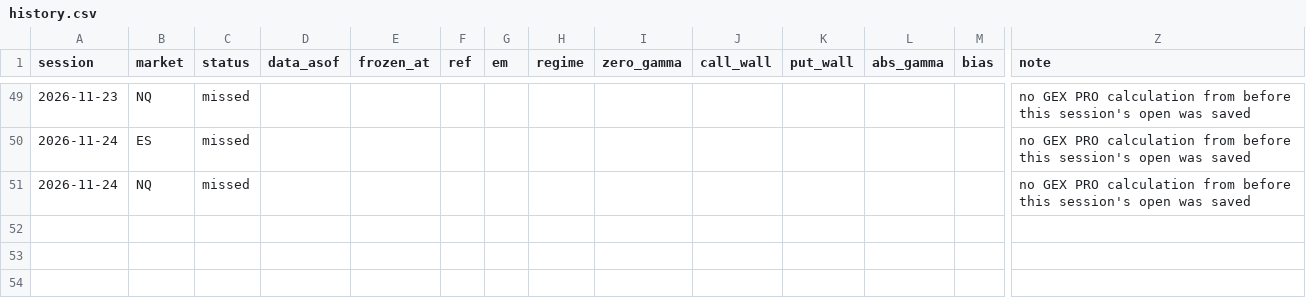
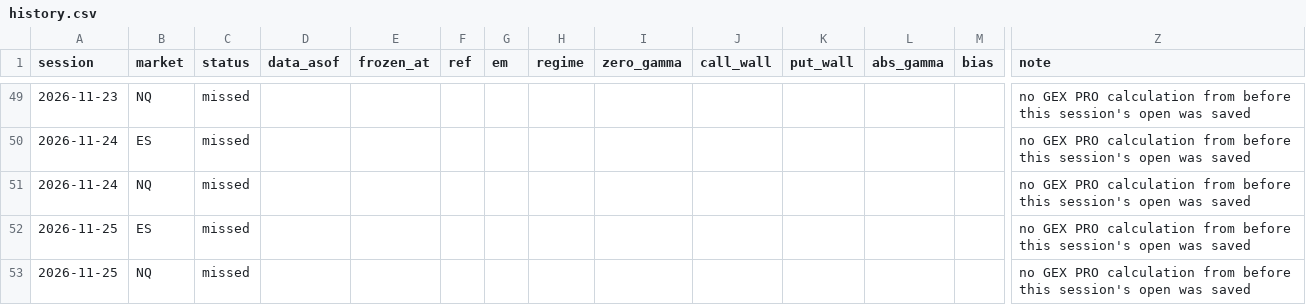
Before and after one commit to WSEVwevx/gex-pro, a CSV file: history.csv, drawn as a sheet; only a part is shown, gaps mark what is left out; rows hold the shown columns only; the diff names each change by its address in the sheet, - before the commit and + after, or states it on an @@ line.

```diff
--- a/history.csv
+++ b/history.csv
+row 52: 2026-11-25 | ES | missed |  |  |  |  |  |  |  |  |  |  | no GEX PRO calculation from before this session's open was saved
+row 53: 2026-11-25 | NQ | missed |  |  |  |  |  |  |  |  |  |  | no GEX PRO calculation from before this session's open was saved
```
Also changed, not shown: 2 other files.
